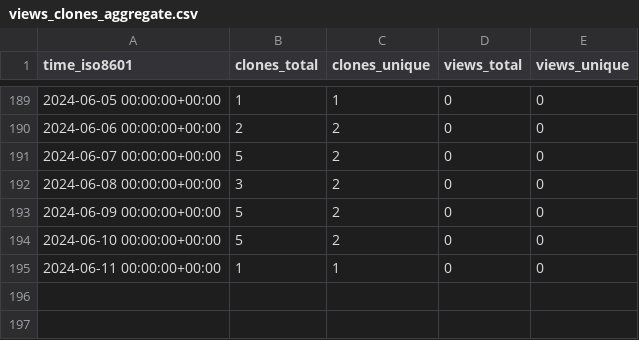
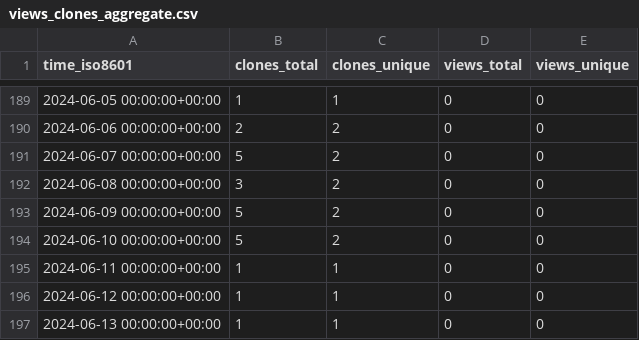
Before and after one commit to stablecaps/terraform_iac_demo_2023, a CSV file: stablecaps/terraform_iac_demo_2023/ghrs-data/views_clones_aggregate.csv, drawn as a sheet; only a part is shown, gaps mark what is left out.

```diff
--- a/stablecaps/terraform_iac_demo_2023/ghrs-data/views_clones_aggregate.csv
+++ b/stablecaps/terraform_iac_demo_2023/ghrs-data/views_clones_aggregate.csv
@@ -195 +195,3 @@ time_iso8601,clones_total,clones_unique,views_total,views_unique
 2024-06-11 00:00:00+00:00,1,1,0,0
+2024-06-12 00:00:00+00:00,1,1,0,0
+2024-06-13 00:00:00+00:00,1,1,0,0
```
Also changed, not shown: 1 other file.
